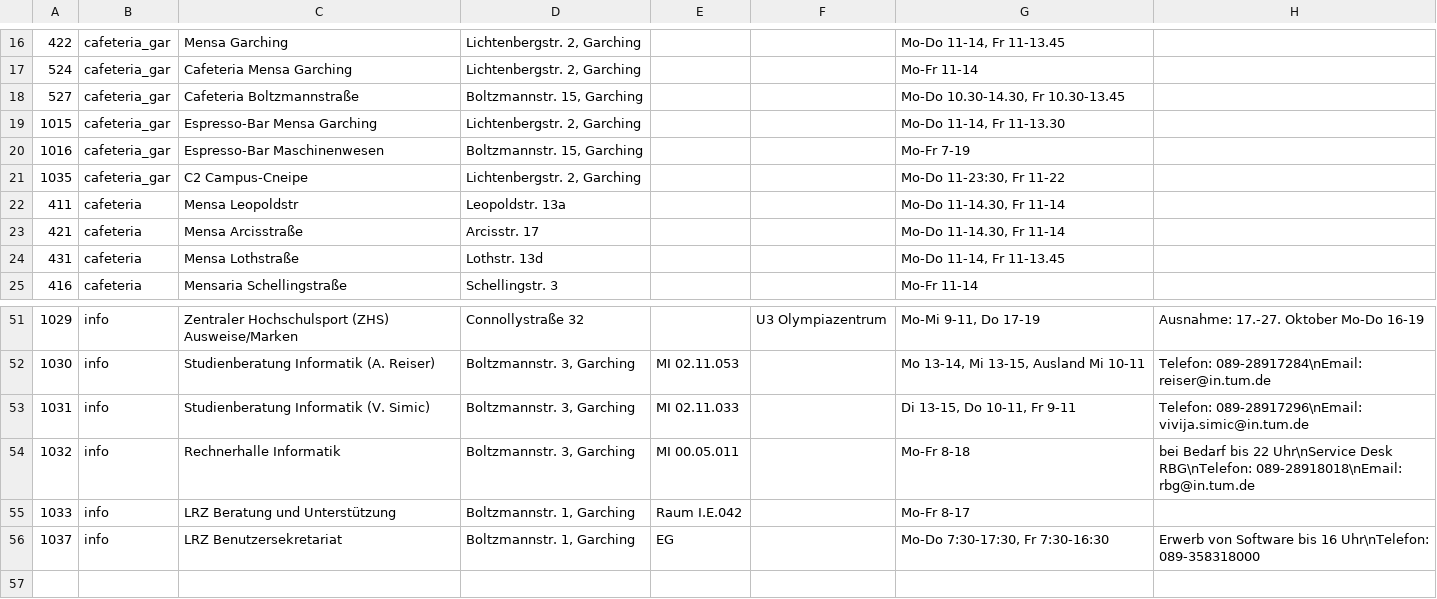
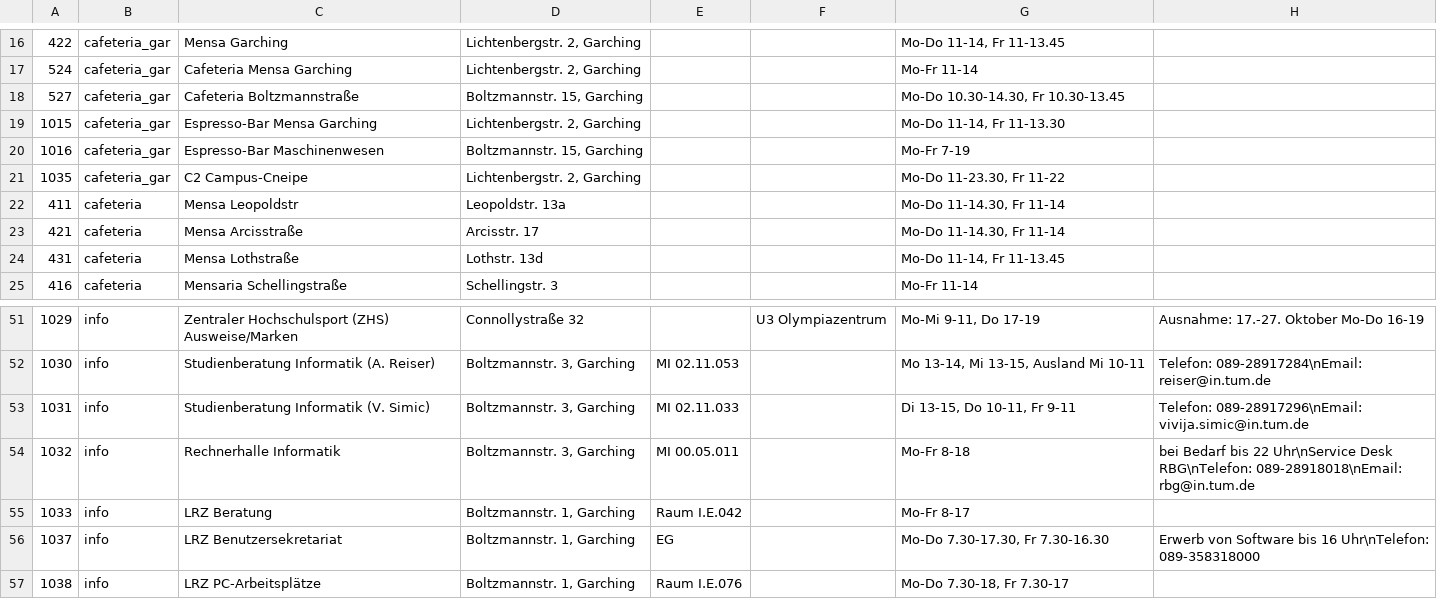
Before and after one commit to thbley/tum-campus, a CSV file: assets/locations.csv, drawn as a sheet; only a part is shown, gaps mark what is left out.

Commit message:
added LRZ Computers, cleanup

```diff
--- a/assets/locations.csv
+++ b/assets/locations.csv
@@ -20,3 +20,3 @@
 1016;cafeteria_gar;Espresso-Bar Maschinenwesen;Boltzmannstr. 15, Garching;;;Mo-Fr 7-19;;
-1035;cafeteria_gar;C2 Campus-Cneipe;Lichtenbergstr. 2, Garching;;;Mo-Do 11-23:30, Fr 11-22;;
+1035;cafeteria_gar;C2 Campus-Cneipe;Lichtenbergstr. 2, Garching;;;Mo-Do 11-23.30, Fr 11-22;;
 411;cafeteria;Mensa Leopoldstr;Leopoldstr. 13a;;;Mo-Do 11-14.30, Fr 11-14;;
@@ -54,3 +54,4 @@
 1032;info;Rechnerhalle Informatik;Boltzmannstr. 3, Garching;MI 00.05.011;;Mo-Fr 8-18;bei Bedarf bis 22 Uhr\nService Desk RBG\nTelefon: 089-28918018\nEmail: rbg@in.tum.de;
-1033;info;LRZ Beratung und Unterstützung;Boltzmannstr. 1, Garching;Raum I.E.042;;Mo-Fr 8-17;;
-1037;info;LRZ Benutzersekretariat;Boltzmannstr. 1, Garching;EG;;Mo-Do 7:30-17:30, Fr 7:30-16:30;Erwerb von Software bis 16 Uhr\nTelefon: 089-358318000;
+1033;info;LRZ Beratung;Boltzmannstr. 1, Garching;Raum I.E.042;;Mo-Fr 8-17;;
+1037;info;LRZ Benutzersekretariat;Boltzmannstr. 1, Garching;EG;;Mo-Do 7.30-17.30, Fr 7.30-16.30;Erwerb von Software bis 16 Uhr\nTelefon: 089-358318000;
+1038;info;LRZ PC-Arbeitsplätze;Boltzmannstr. 1, Garching;Raum I.E.076;;Mo-Do 7.30-18, Fr 7.30-17;;
```
